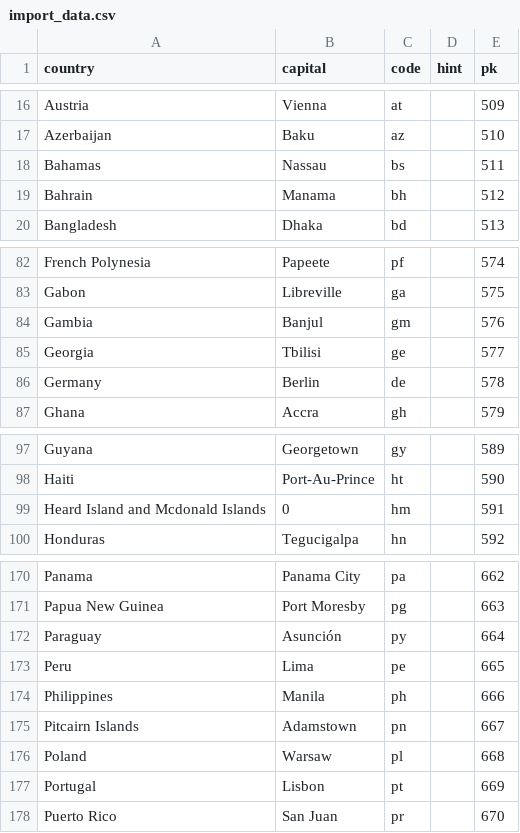
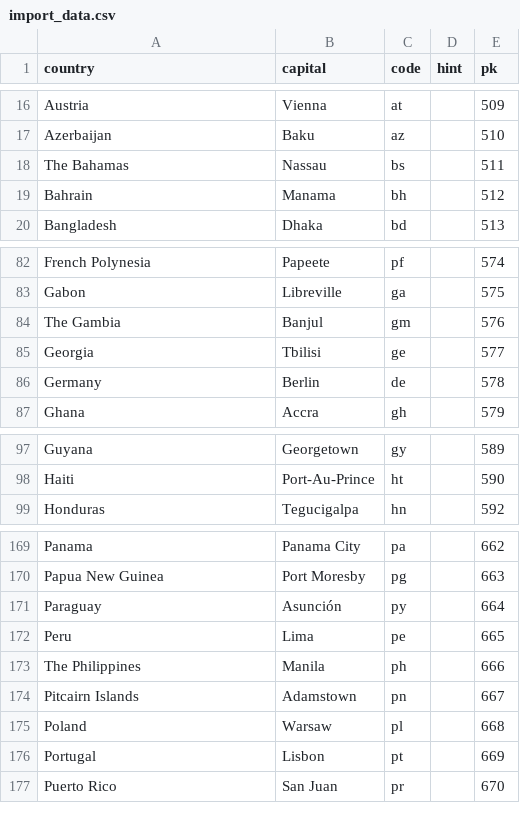
Before and after one commit to Inu-Oh/flags, a CSV file: import_data.csv, drawn as a sheet; only a part is shown, gaps mark what is left out.

```diff
--- a/import_data.csv
+++ b/import_data.csv
@@ -17,3 +17,3 @@ Austria,Vienna,at,,509
 Azerbaijan,Baku,az,,510
-Bahamas,Nassau,bs,,511
+The Bahamas,Nassau,bs,,511
 Bahrain,Manama,bh,,512
@@ -83,3 +83,3 @@ French Polynesia,Papeete,pf,,574
 Gabon,Libreville,ga,,575
-Gambia,Banjul,gm,,576
+The Gambia,Banjul,gm,,576
 Georgia,Tbilisi,ge,,577
@@ -98,3 +98,2 @@ Guyana,Georgetown,gy,,589
 Haiti,Port-Au-Prince,ht,,590
-Heard Island and Mcdonald Islands,0,hm,,591
 Honduras,Tegucigalpa,hn,,592
@@ -173,3 +172,3 @@ Paraguay,Asunción,py,,664
 Peru,Lima,pe,,665
-Philippines,Manila,ph,,666
+The Philippines,Manila,ph,,666
 Pitcairn Islands,Adamstown,pn,,667
```
Also changed, not shown: 3 other files.
